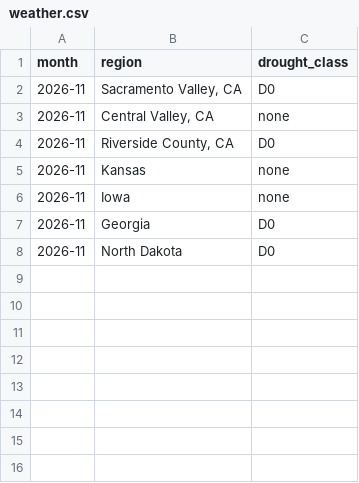
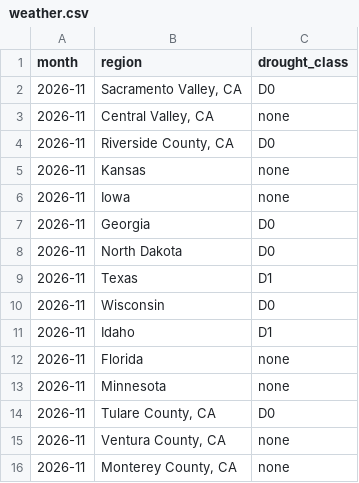
Before and after one commit to ruhaanvaid/supplywatch, a CSV file: data/live/weather.csv, drawn as a sheet.

```diff
--- a/data/live/weather.csv
+++ b/data/live/weather.csv
@@ -8 +8,9 @@ month,region,drought_class
 2026-11,North Dakota,D0
+2026-11,Texas,D1
+2026-11,Wisconsin,D0
+2026-11,Idaho,D1
+2026-11,Florida,none
+2026-11,Minnesota,none
+2026-11,"Tulare County, CA",D0
+2026-11,"Ventura County, CA",none
+2026-11,"Monterey County, CA",none
```
Also changed, not shown: 10 other files.
